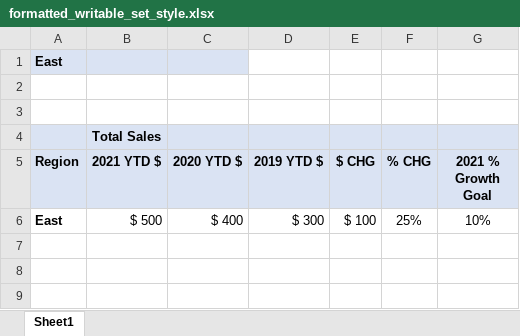
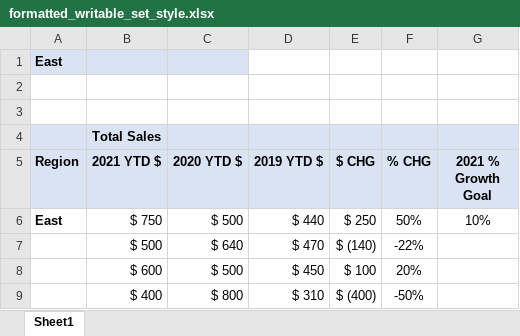
Before and after one commit to cpgj/XLSX.jl, an Excel workbook: data/formatted_writable_set_style.xlsx, sheet Sheet1, drawn as a sheet; values as stored, in another font and other column widths than the file's, no borders; removed rows and columns are numbered as before the commit, all else as after; the diff names each change by its address in the sheet, - before the commit and + after, or states it on an @@ line.

```diff
--- a/data/formatted_writable_set_style.xlsx (sheet Sheet1)
+++ b/data/formatted_writable_set_style.xlsx (sheet Sheet1)
-row 6: East | $ 500 | $ 400 | $ 300 | $ 100 | 25% | 10%
+row 6: East | $ 750 | $ 500 | $ 440 | $ 250 | 50% | 10%
+row 7:  | $ 500 | $ 640 | $ 470 | $ (140) | -22%
+row 8:  | $ 600 | $ 500 | $ 450 | $ 100 | 20%
+row 9:  | $ 400 | $ 800 | $ 310 | $ (400) | -50%
```
Also changed, not shown: 1 other file.
